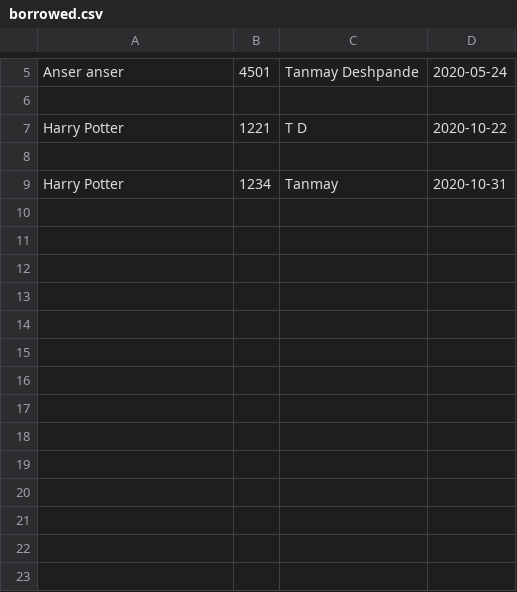
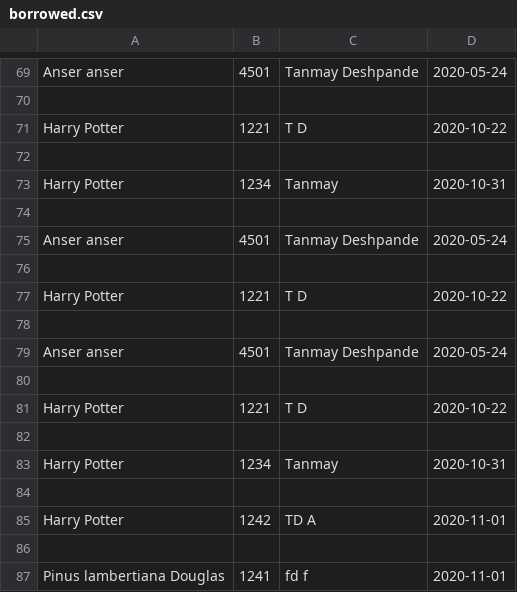
Before and after one commit to dsptanmay/Final-Term-Project, a CSV file: data/borrowed.csv, drawn as a sheet; only a part is shown, gaps mark what is left out; the diff covers the shown part only; the diff names each change by its address in the sheet, - before the commit and + after, or states it on an @@ line.

```diff
--- a/data/borrowed.csv
+++ b/data/borrowed.csv
+row 74: (empty)
+row 75: Anser anser | 4501 | Tanmay Deshpande | 2020-05-24
+row 76: (empty)
+row 77: Harry Potter | 1221 | T D | 2020-10-22
+row 78: (empty)
+row 79: Anser anser | 4501 | Tanmay Deshpande | 2020-05-24
+row 80: (empty)
+row 81: Harry Potter | 1221 | T D | 2020-10-22
+row 82: (empty)
+row 83: Harry Potter | 1234 | Tanmay | 2020-10-31
+row 84: (empty)
+row 85: Harry Potter | 1242 | TD A | 2020-11-01
+row 86: (empty)
+row 87: Pinus lambertiana Douglas | 1241 | fd f | 2020-11-01
```
Also changed, not shown: 64 added rows elsewhere in this file, 1 other file.
